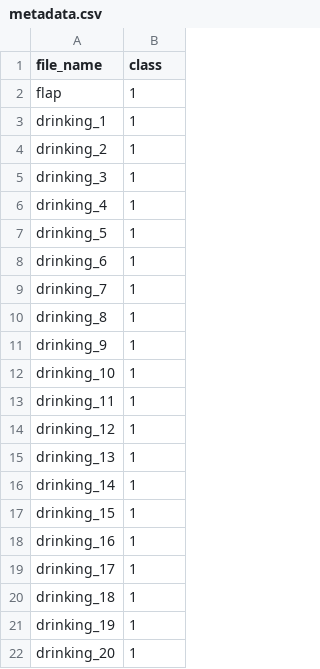
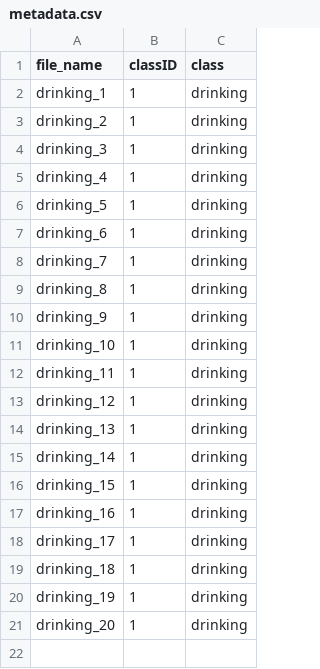
Before and after one commit to djarufes/smartPetMonitor, a CSV file: audioModel/metadata.csv, drawn as a sheet; removed rows and columns are numbered as before the commit, all else as after; the diff names each change by its address in the sheet, - before the commit and + after, or states it on an @@ line.

```diff
--- a/audioModel/metadata.csv
+++ b/audioModel/metadata.csv
+column C (class), rows 2-21: all drinking
-B1: class
+B1: classID
-row 2: flap | 1
```
Also changed, not shown: 3 other files.
